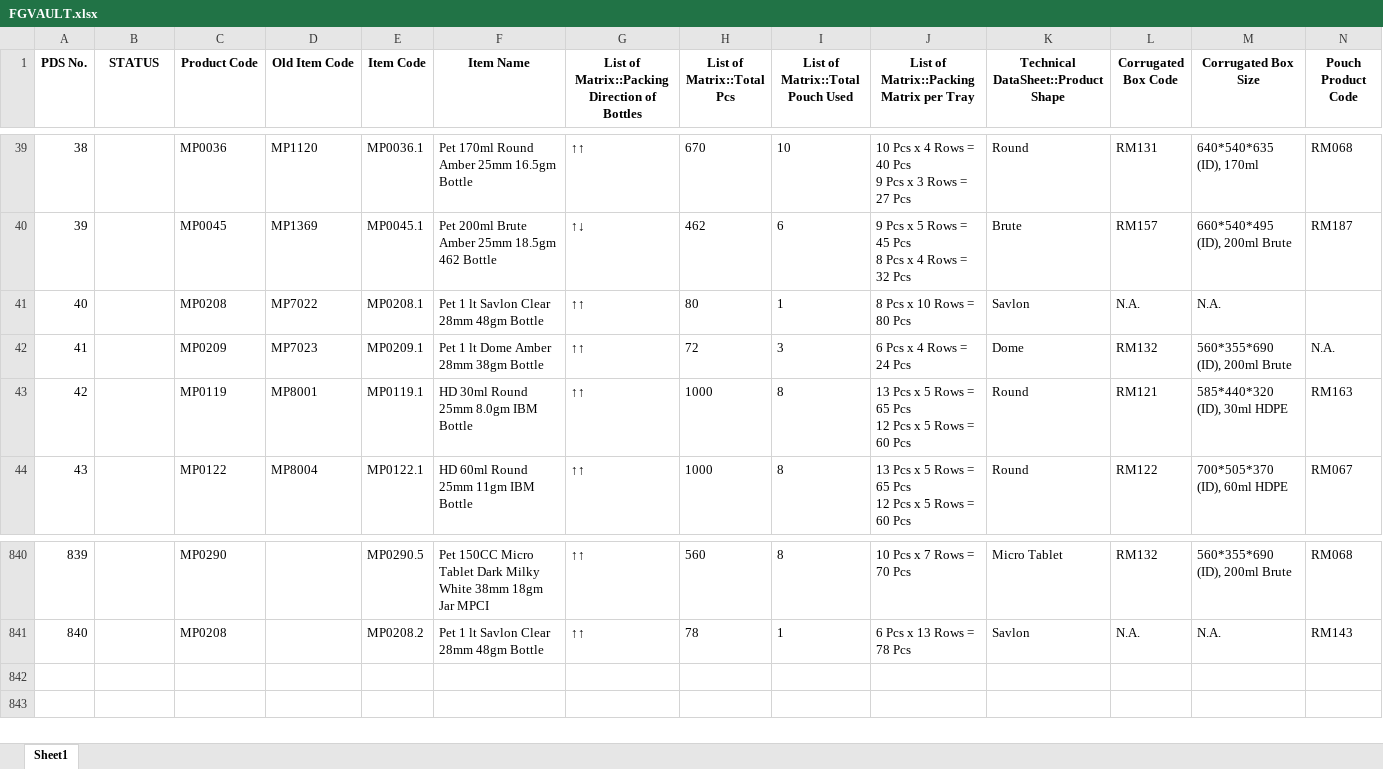
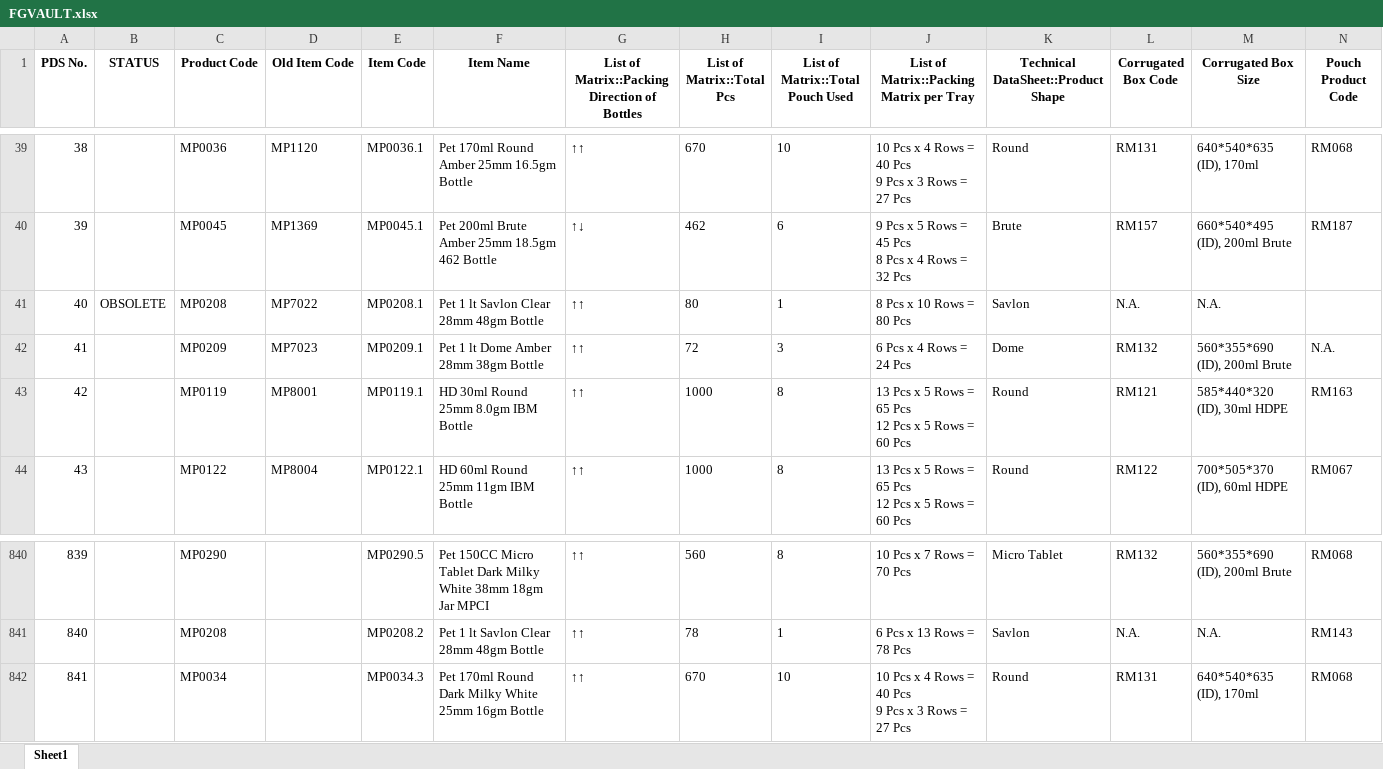
Before and after one commit to TeeJayDotCom/UniApp, an Excel workbook: FGVAULT.xlsx, sheet Sheet1, drawn as a sheet; only a part is shown, gaps mark what is left out; values as stored, in another font and other column widths than the file's, no borders; table styles not drawn; rows hold the shown columns only; ↵ is a line break in a cell; the diff names each change by its address in the sheet, - before the commit and + after, or states it on an @@ line.

Commit message:
Add files via upload

```diff
--- a/FGVAULT.xlsx (sheet Sheet1)
+++ b/FGVAULT.xlsx (sheet Sheet1)
-B41 (STATUS): (empty)
+B41 (STATUS): OBSOLETE
+row 842: 841 |  | MP0034 |  | MP0034.3 | Pet 170ml Round Dark Milky White 25mm 16gm Bottle | ↑↑ | 670 | 10 | 10 Pcs x 4 Rows = 40 Pcs ↵ 9 Pcs x 3 Rows = 27 Pcs | Round | RM131 | 640*540*635 (ID), 170ml | RM068
```
